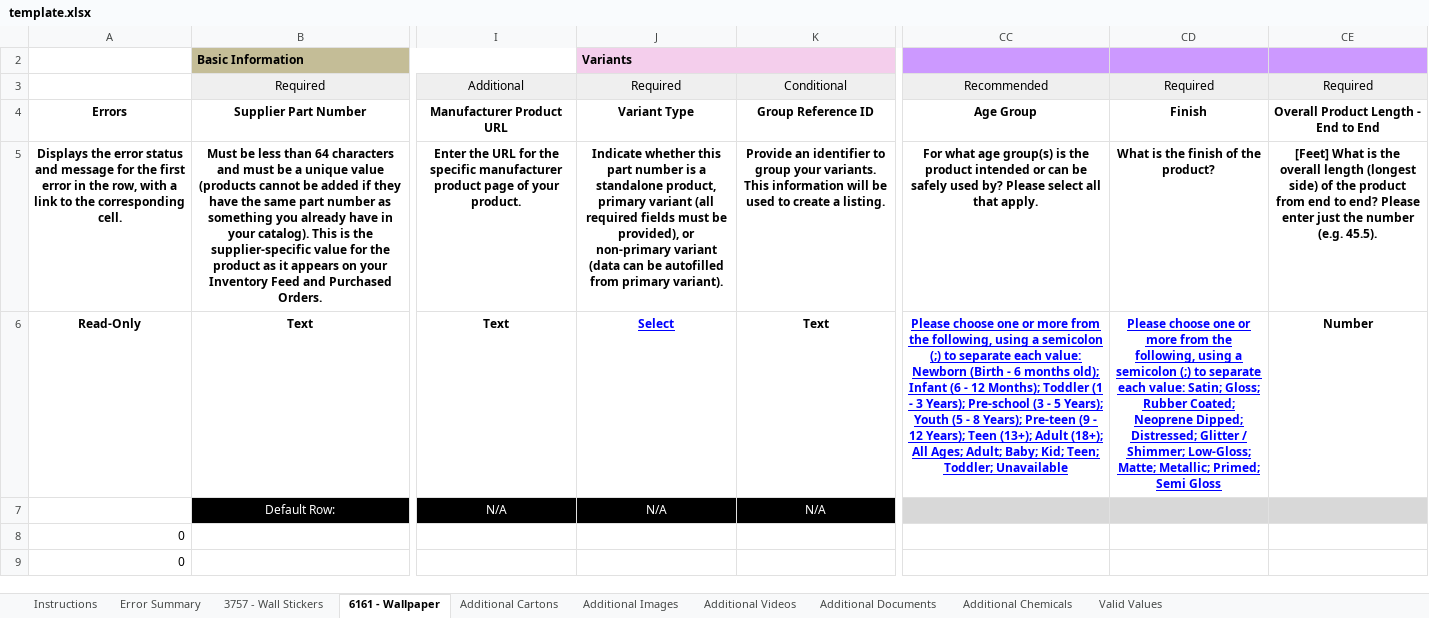
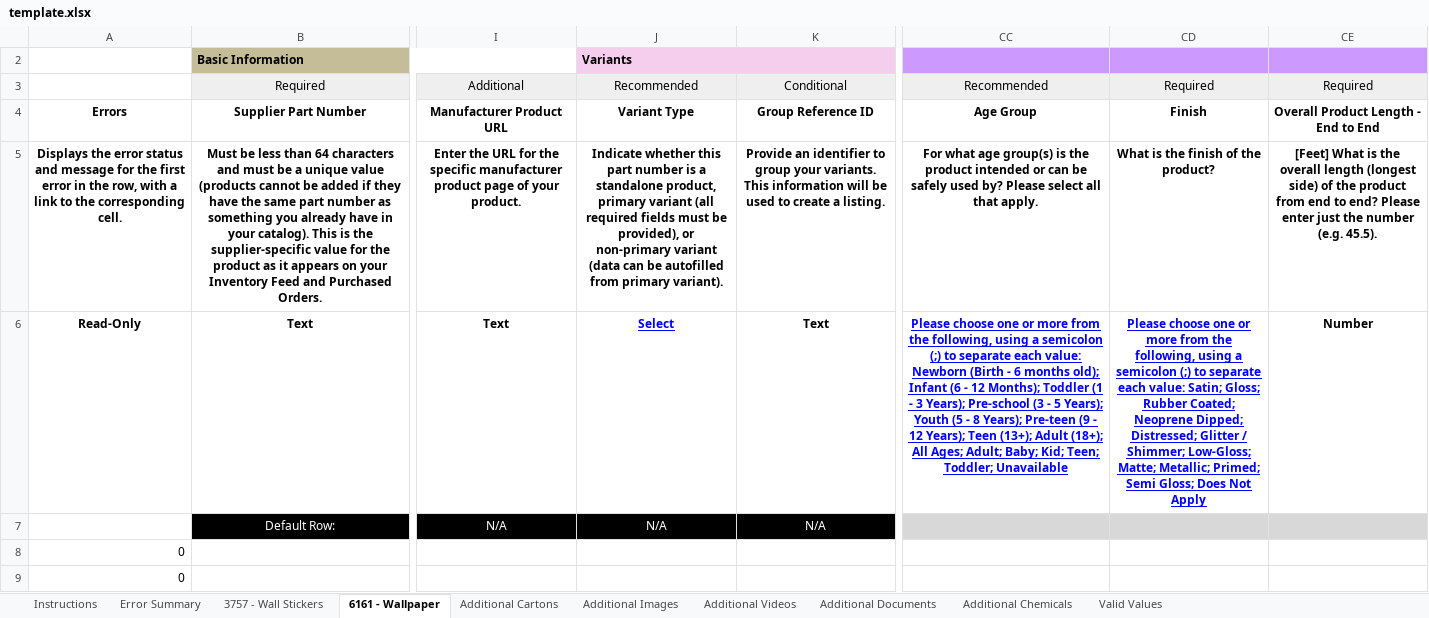
Before and after one commit to FunkyDrama/WayfairFlatMakerByDK, an Excel workbook: assets/template.xlsx, sheet 6161 - Wallpaper, drawn as a sheet; only a part is shown, gaps mark what is left out; values as stored, in another font and other column widths than the file's, no borders; conditional formats not drawn; the diff names each change by its address in the sheet, - before the commit and + after, or states it on an @@ line.

Commit message:
feat: enhance shapers with additional attributes for decals and wallpapers, update build configuration for Windows app

```diff
--- a/assets/template.xlsx (sheet 6161 - Wallpaper)
+++ b/assets/template.xlsx (sheet 6161 - Wallpaper)
-J3 (Variants): Required
+J3 (Variants): Recommended
-CD6: …Primed; Semi Gloss
+CD6: …Primed; Semi Gloss; Does Not Apply
```
Also changed, not shown: sheet Valid Values, sheet 3757 - Wall Stickers, 3 other files.
